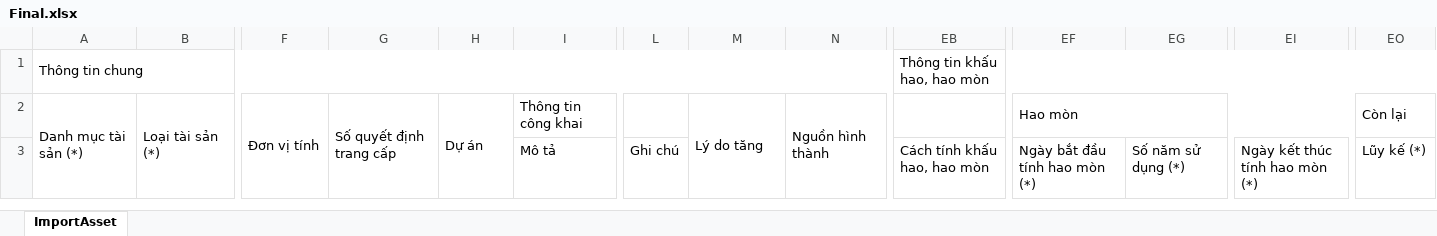
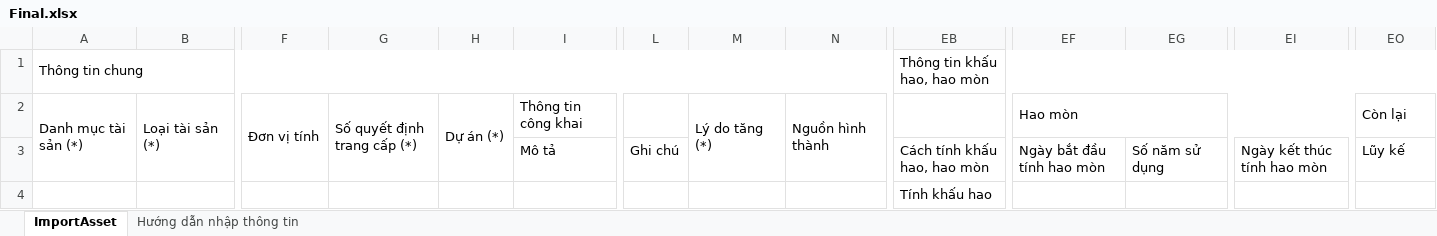
Before and after one commit to xuanhieu2910/Management-Assets-core, an Excel workbook: src/main/resources/static/Final.xlsx, sheet ImportAsset, drawn as a sheet; only a part is shown, gaps mark what is left out; values as stored, in another font and other column widths than the file's, no cell formats; rows hold the shown columns only; the diff names each change by its address in the sheet, - before the commit and + after, or states it on an @@ line.

```diff
--- a/src/main/resources/static/Final.xlsx (sheet ImportAsset)
+++ b/src/main/resources/static/Final.xlsx (sheet ImportAsset)
+sheet tab: Hướng dẫn nhập thông tin
-G2: Số quyết định trang cấp
+G2: Số quyết định trang cấp (*)
-H2: Dự án
+H2: Dự án (*)
-M2: Lý do tăng
+M2: Lý do tăng (*)
-EF3: Ngày bắt đầu tính hao mòn (*)
+EF3: Ngày bắt đầu tính hao mòn
-EG3: Số năm sử dụng (*)
+EG3: Số năm sử dụng
-EI3: Ngày kết thúc tính hao mòn (*)
+EI3: Ngày kết thúc tính hao mòn
-EO3: Lũy kế (*)
+EO3: Lũy kế
+row 4:  |  |  |  |  |  |  |  |  | Tính khấu hao
```
Also changed, not shown: cell formats, DEF.xlsx, src/main/resources/static/Sample_Excel_Import_Asset.xlsx, 3 other files.
